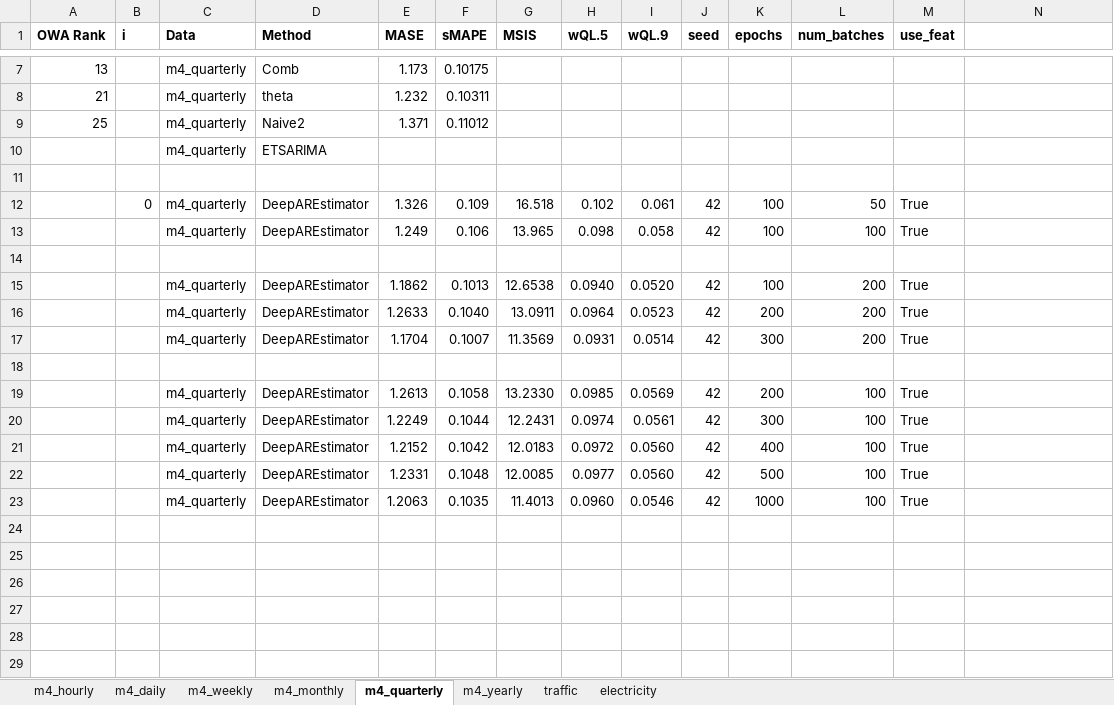
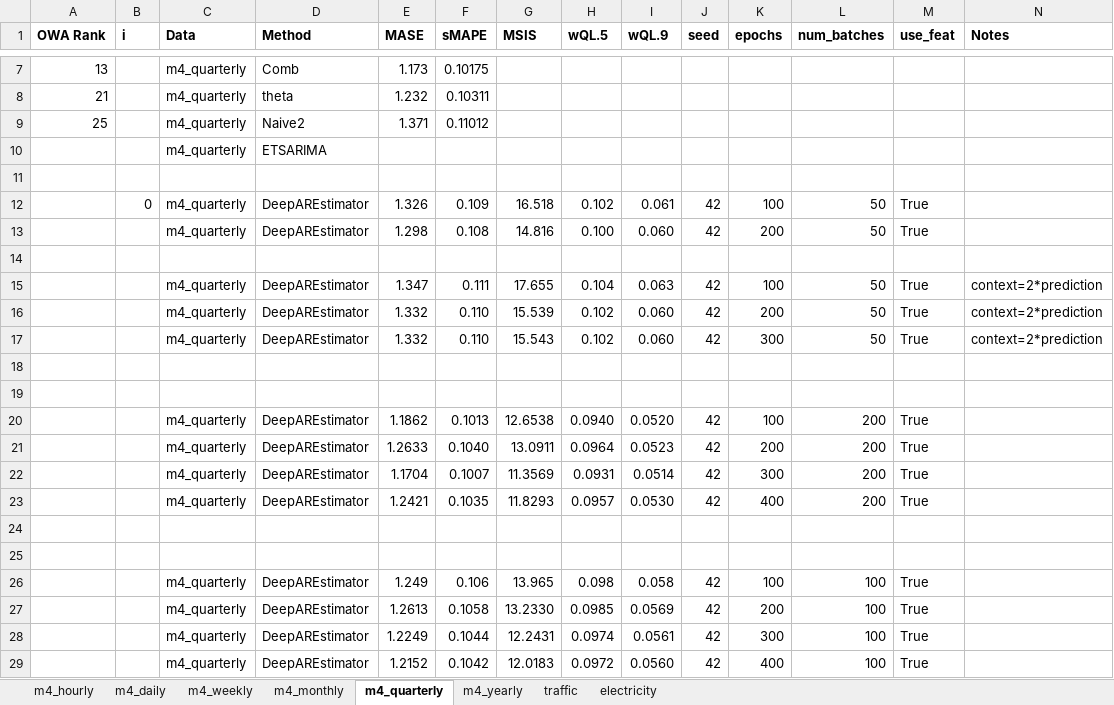
Before and after one commit to tm1611/RNN-for-Time-Series, an Excel workbook: results/results_v4.xlsx, sheet m4_quarterly, drawn as a sheet; only a part is shown, gaps mark what is left out; the shorter side is filled out with more unchanged rows; values as stored, in another font and other column widths than the file's, no borders; addresses are those after the commit; the diff names each change by its address in the sheet, - before the commit and + after, or states it on an @@ line.

```diff
--- a/results/results_v4.xlsx (sheet m4_quarterly)
+++ b/results/results_v4.xlsx (sheet m4_quarterly)
-N1: (empty)
+N1: Notes
+row 13:  |  | m4_quarterly | DeepAREstimator | 1.298 | 0.108 | 14.816 | 0.100 | 0.060 | 42 | 200 | 50 | True
-row 14:  |  | m4_quarterly | DeepAREstimator | 1.249 | 0.106 | 13.965 | 0.098 | 0.058 | 42 | 100 | 100 | True
+row 14: (empty)
+row 15:  |  | m4_quarterly | DeepAREstimator | 1.347 | 0.111 | 17.655 | 0.104 | 0.063 | 42 | 100 | 50 | True | context=2*prediction
+row 16:  |  | m4_quarterly | DeepAREstimator | 1.332 | 0.110 | 15.539 | 0.102 | 0.060 | 42 | 200 | 50 | True | context=2*prediction
+row 17:  |  | m4_quarterly | DeepAREstimator | 1.332 | 0.110 | 15.543 | 0.102 | 0.060 | 42 | 300 | 50 | True | context=2*prediction
+row 18: (empty)
+row 23:  |  | m4_quarterly | DeepAREstimator | 1.2421 | 0.1035 | 11.8293 | 0.0957 | 0.0530 | 42 | 400 | 200 | True
+row 25: (empty)
+row 26:  |  | m4_quarterly | DeepAREstimator | 1.249 | 0.106 | 13.965 | 0.098 | 0.058 | 42 | 100 | 100 | True
```
Also changed, not shown: sheet m4_yearly, 5 other files.
